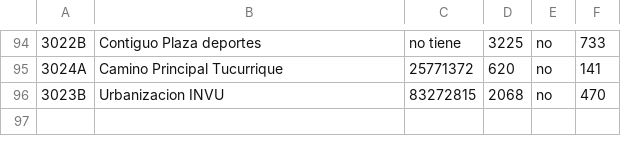
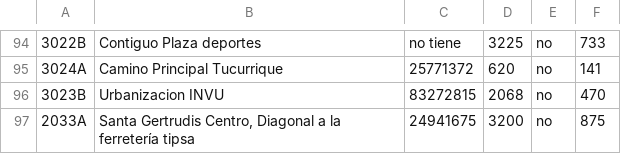
Before and after one commit to Joseph21XD/IRSAS, a CSV file: Datos/AsadasInfo.csv, drawn as a sheet; only a part is shown, gaps mark what is left out; the diff names each change by its address in the sheet, - before the commit and + after, or states it on an @@ line.

```diff
--- a/Datos/AsadasInfo.csv
+++ b/Datos/AsadasInfo.csv
+row 97: 2033A | Santa Gertrudis Centro, Diagonal a la ferretería tipsa | 24941675 | 3200 | no | 875
```
Also changed, not shown: Datos/Asadas.csv, Datos/Indicadores.csv, 3 other files.
